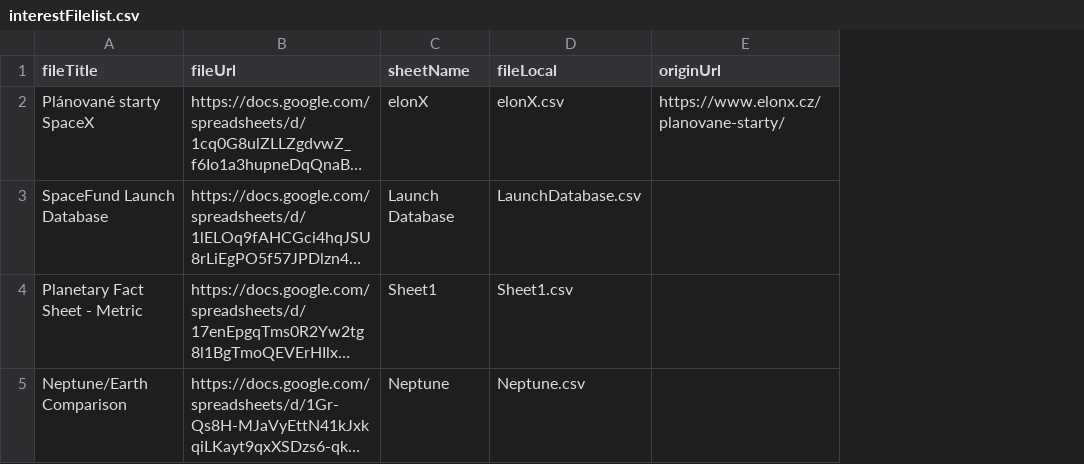
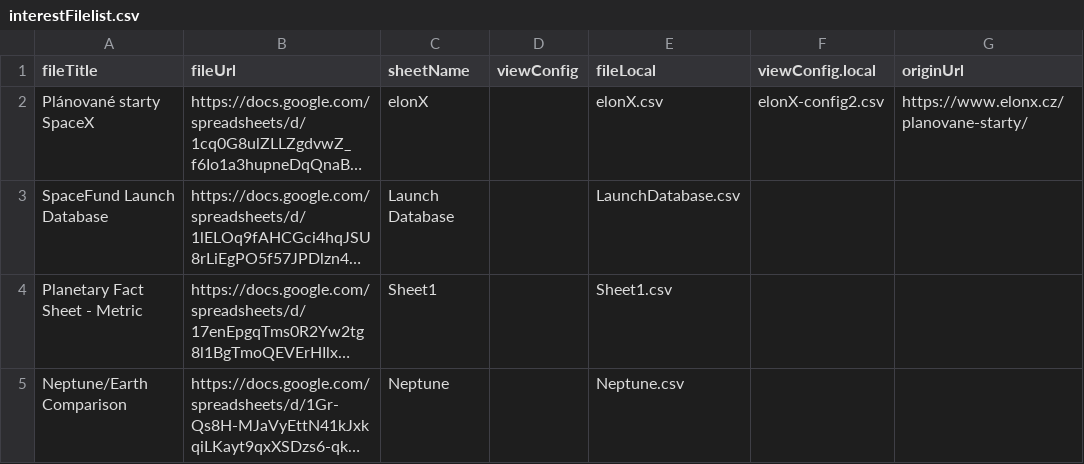
Before and after one commit to JanRegent/SheetViewer, a CSV file: assets/csv.local/interestFilelist.csv, drawn as a sheet; long unchanged cells end in …; the diff names each change by its address in the sheet, - before the commit and + after, or states it on an @@ line.

Commit message:
AL-views-fromLocalCsv-1---

```diff
--- a/assets/csv.local/interestFilelist.csv
+++ b/assets/csv.local/interestFilelist.csv
+column D (viewConfig), empty
+column F (viewConfig.local), row 2: elonX-config2.csv
```
Also changed, not shown: 8 other files.
